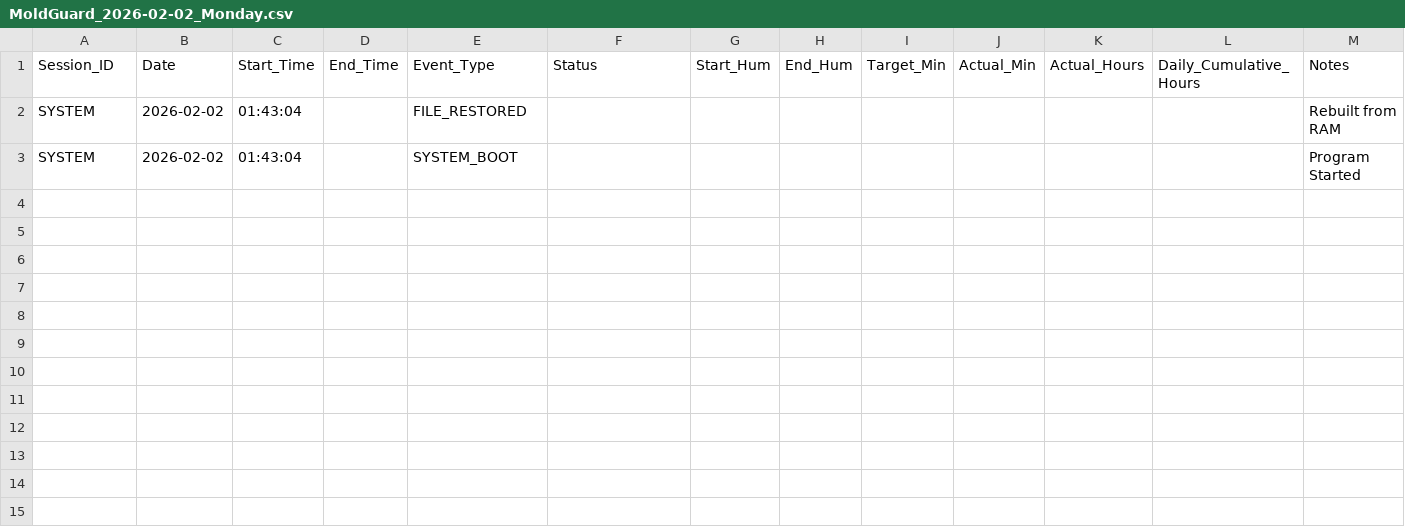
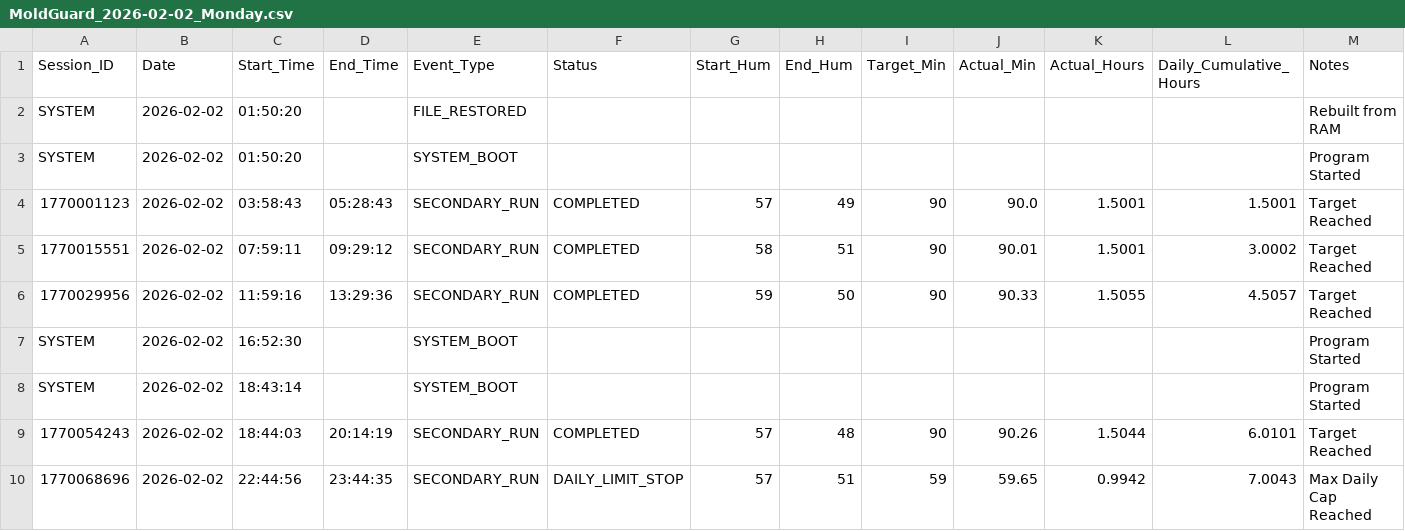
Before and after one commit to Mati2728/MoldGuard-AI-Intelligent-Humidity-Management, a CSV file: Log_File/MoldGuard_2026-02-02_Monday.csv, drawn as a sheet.

```diff
--- a/Log_File/MoldGuard_2026-02-02_Monday.csv
+++ b/Log_File/MoldGuard_2026-02-02_Monday.csv
@@ -1,3 +1,10 @@
 Session_ID,Date,Start_Time,End_Time,Event_Type,Status,Start_Hum,End_Hum,Target_Min,Actual_Min,Actual_Hours,Daily_Cumulative_Hours,Notes
-SYSTEM,2026-02-02,01:43:04,,FILE_RESTORED,,,,,,,,Rebuilt from RAM
-SYSTEM,2026-02-02,01:43:04,,SYSTEM_BOOT,,,,,,,,Program Started
+SYSTEM,2026-02-02,01:50:20,,FILE_RESTORED,,,,,,,,Rebuilt from RAM
+SYSTEM,2026-02-02,01:50:20,,SYSTEM_BOOT,,,,,,,,Program Started
+1770001123,2026-02-02,03:58:43,05:28:43,SECONDARY_RUN,COMPLETED,57,49,90,90.0,1.5001,1.5001,Target Reached
+1770015551,2026-02-02,07:59:11,09:29:12,SECONDARY_RUN,COMPLETED,58,51,90,90.01,1.5001,3.0002,Target Reached
+1770029956,2026-02-02,11:59:16,13:29:36,SECONDARY_RUN,COMPLETED,59,50,90,90.33,1.5055,4.5057,Target Reached
+SYSTEM,2026-02-02,16:52:30,,SYSTEM_BOOT,,,,,,,,Program Started
+SYSTEM,2026-02-02,18:43:14,,SYSTEM_BOOT,,,,,,,,Program Started
+1770054243,2026-02-02,18:44:03,20:14:19,SECONDARY_RUN,COMPLETED,57,48,90,90.26,1.5044,6.0101,Target Reached
+1770068696,2026-02-02,22:44:56,23:44:35,SECONDARY_RUN,DAILY_LIMIT_STOP,57,51,59,59.65,0.9942,7.0043,Max Daily Cap Reached
```
Also changed, not shown: 2 other files.
